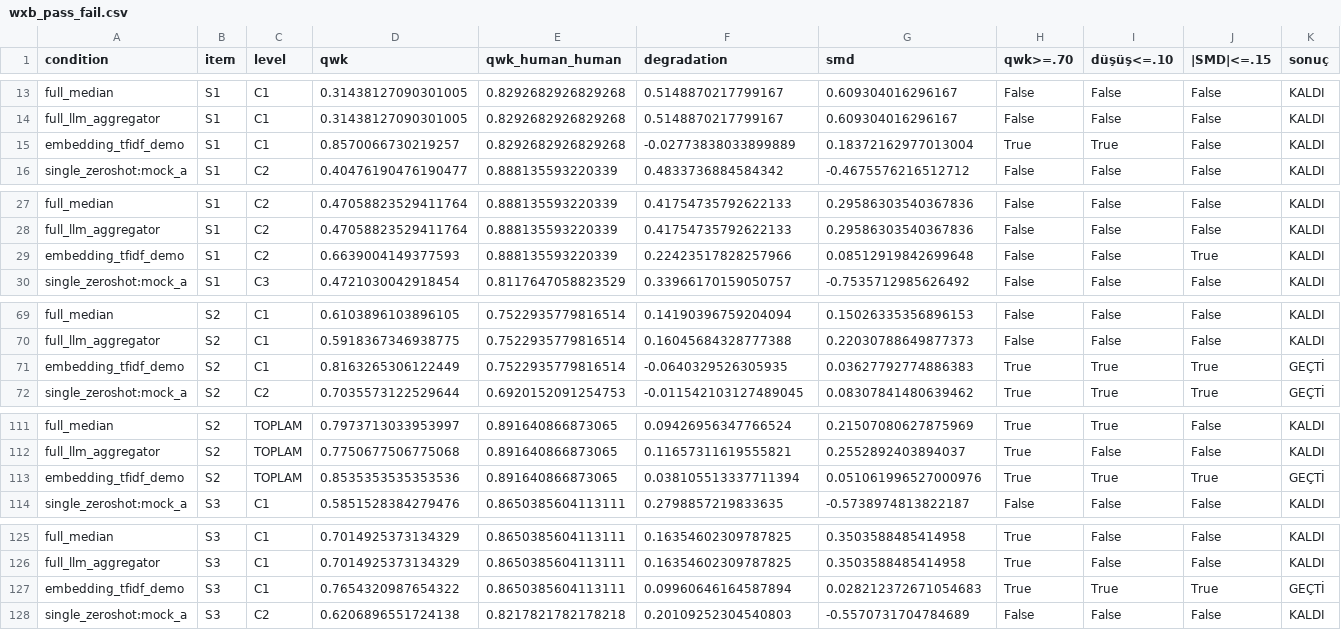
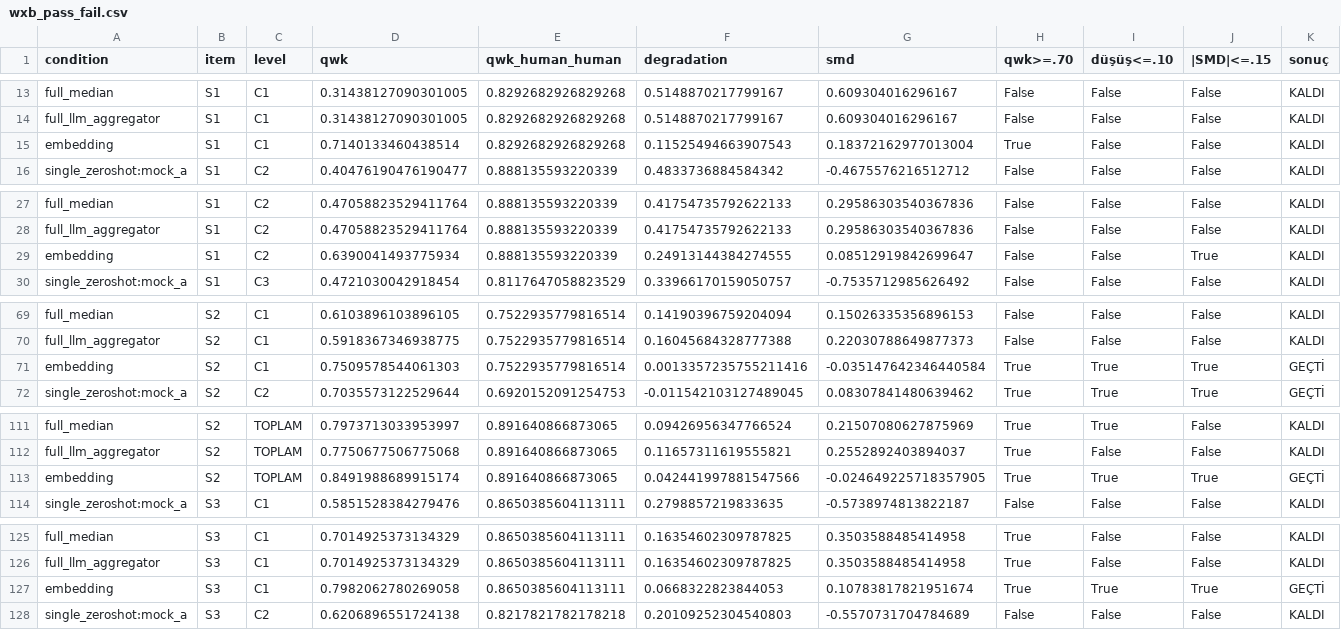
Before and after one commit to TugraKarademir/assetment, a CSV file: results/wxb_pass_fail.csv, drawn as a sheet; only a part is shown, gaps mark what is left out; the diff covers the shown part only.

```diff
--- a/results/wxb_pass_fail.csv
+++ b/results/wxb_pass_fail.csv
@@ -14,3 +14,3 @@ full_median,S1,C1,0.31438127090301005,0.8292682926829268,0.5148870217799167,0.60
 full_llm_aggregator,S1,C1,0.31438127090301005,0.8292682926829268,0.5148870217799167,0.609304016296167,False,False,False,KALDI
-embedding_tfidf_demo,S1,C1,0.8570066730219257,0.8292682926829268,-0.02773838033899889,0.18372162977013004,True,True,False,KALDI
+embedding,S1,C1,0.7140133460438514,0.8292682926829268,0.11525494663907543,0.18372162977013004,True,False,False,KALDI
 single_zeroshot:mock_a,S1,C2,0.40476190476190477,0.888135593220339,0.4833736884584342,-0.4675576216512712,False,False,False,KALDI
@@ -28,3 +28,3 @@ full_median,S1,C2,0.47058823529411764,0.888135593220339,0.41754735792622133,0.29
 full_llm_aggregator,S1,C2,0.47058823529411764,0.888135593220339,0.41754735792622133,0.29586303540367836,False,False,False,KALDI
-embedding_tfidf_demo,S1,C2,0.6639004149377593,0.888135593220339,0.22423517828257966,0.08512919842699648,False,False,True,KALDI
+embedding,S1,C2,0.6390041493775934,0.888135593220339,0.24913144384274555,0.08512919842699647,False,False,True,KALDI
 single_zeroshot:mock_a,S1,C3,0.4721030042918454,0.8117647058823529,0.33966170159050757,-0.7535712985626492,False,False,False,KALDI
@@ -70,3 +70,3 @@ full_median,S2,C1,0.6103896103896105,0.7522935779816514,0.14190396759204094,0.15
 full_llm_aggregator,S2,C1,0.5918367346938775,0.7522935779816514,0.16045684328777388,0.22030788649877373,False,False,False,KALDI
-embedding_tfidf_demo,S2,C1,0.8163265306122449,0.7522935779816514,-0.0640329526305935,0.03627792774886383,True,True,True,GEÇTİ
+embedding,S2,C1,0.7509578544061303,0.7522935779816514,0.0013357235755211416,-0.035147642346440584,True,True,True,GEÇTİ
 single_zeroshot:mock_a,S2,C2,0.7035573122529644,0.6920152091254753,-0.011542103127489045,0.08307841480639462,True,True,True,GEÇTİ
@@ -112,3 +112,3 @@ full_median,S2,TOPLAM,0.7973713033953997,0.891640866873065,0.09426956347766524,0
 full_llm_aggregator,S2,TOPLAM,0.7750677506775068,0.891640866873065,0.11657311619555821,0.2552892403894037,True,False,False,KALDI
-embedding_tfidf_demo,S2,TOPLAM,0.8535353535353536,0.891640866873065,0.038105513337711394,0.051061996527000976,True,True,True,GEÇTİ
+embedding,S2,TOPLAM,0.8491988689915174,0.891640866873065,0.042441997881547566,-0.024649225718357905,True,True,True,GEÇTİ
 single_zeroshot:mock_a,S3,C1,0.5851528384279476,0.8650385604113111,0.2798857219833635,-0.5738974813822187,False,False,False,KALDI
@@ -126,3 +126,3 @@ full_median,S3,C1,0.7014925373134329,0.8650385604113111,0.16354602309787825,0.35
 full_llm_aggregator,S3,C1,0.7014925373134329,0.8650385604113111,0.16354602309787825,0.3503588485414958,True,False,False,KALDI
-embedding_tfidf_demo,S3,C1,0.7654320987654322,0.8650385604113111,0.09960646164587894,0.028212372671054683,True,True,True,GEÇTİ
+embedding,S3,C1,0.7982062780269058,0.8650385604113111,0.0668322823844053,0.10783817821951674,True,True,True,GEÇTİ
 single_zeroshot:mock_a,S3,C2,0.6206896551724138,0.8217821782178218,0.20109252304540803,-0.5570731704784689,False,False,False,KALDI
```
Also changed, not shown: 2 added rows, 2 removed rows and 46 edited cells elsewhere in this file, results/agreement_long.csv, results/coverage.csv, 34 other files.
